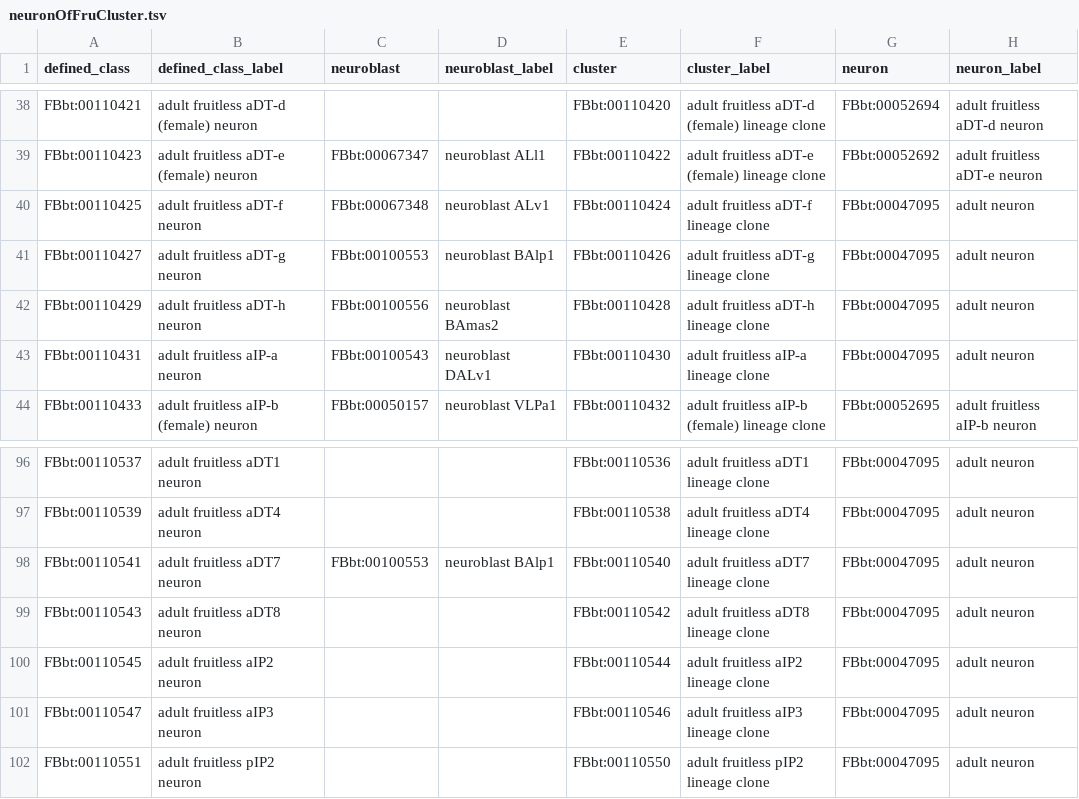
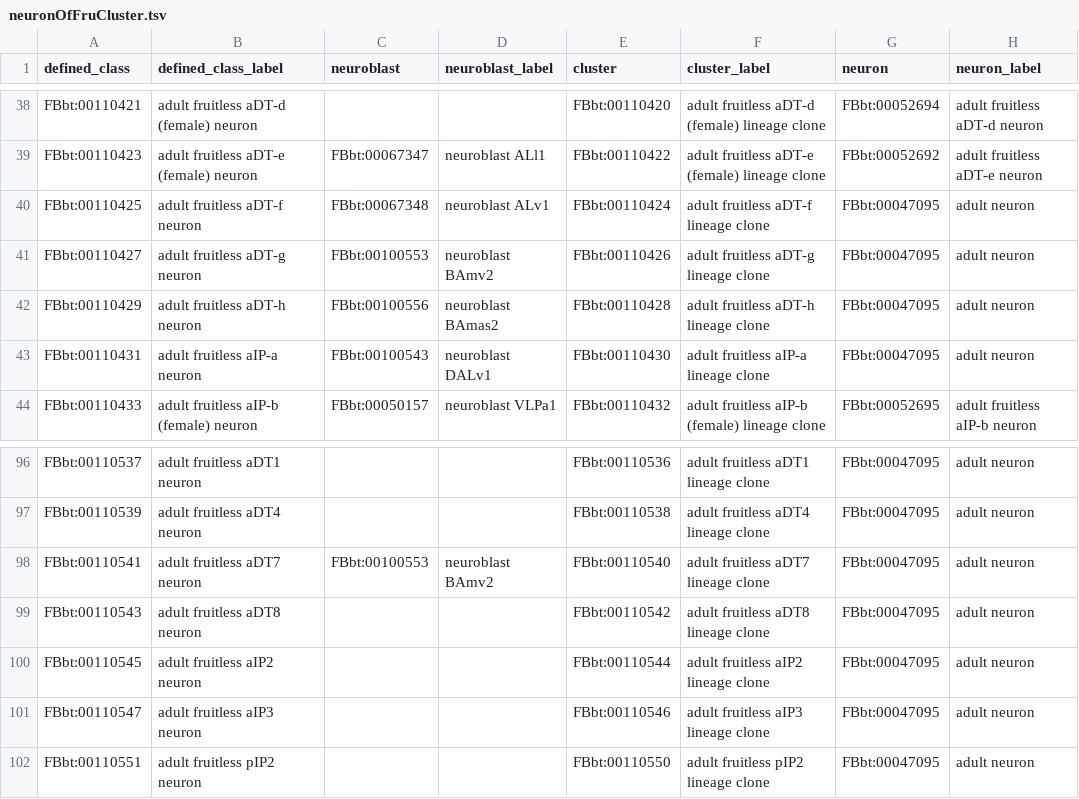
Before and after one commit to FlyBase/drosophila-anatomy-developmental-ontology, a TSV file: src/patterns/data/logical-only/neuronOfFruCluster.tsv, drawn as a sheet; only a part is shown, gaps mark what is left out; the diff names each change by its address in the sheet, - before the commit and + after, or states it on an @@ line.

Commit message:
update patterns

```diff
--- a/src/patterns/data/logical-only/neuronOfFruCluster.tsv
+++ b/src/patterns/data/logical-only/neuronOfFruCluster.tsv
-D41 (neuroblast_label): neuroblast BAlp1
+D41 (neuroblast_label): neuroblast BAmv2
-D98 (neuroblast_label): neuroblast BAlp1
+D98 (neuroblast_label): neuroblast BAmv2
```
Also changed, not shown: 1 other file.
